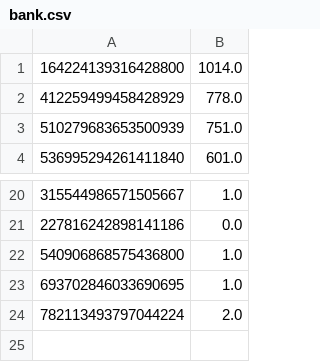
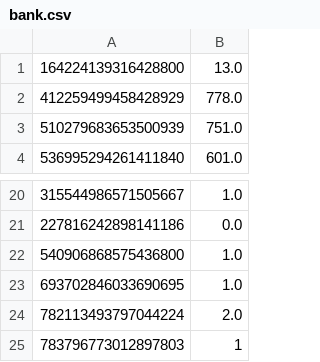
Before and after one commit to CorvusPrudens/VGMCbot, a CSV file: src/bank.csv, drawn as a sheet; only a part is shown, gaps mark what is left out.

```diff
--- a/src/bank.csv
+++ b/src/bank.csv
@@ -1,2 +1,2 @@
-164224139316428800,1014.0
+164224139316428800,13.0
 412259499458428929,778.0
@@ -24 +24,2 @@
 782113493797044224,2.0
+783796773012897803,1
```
Also changed, not shown: 5 other files.
